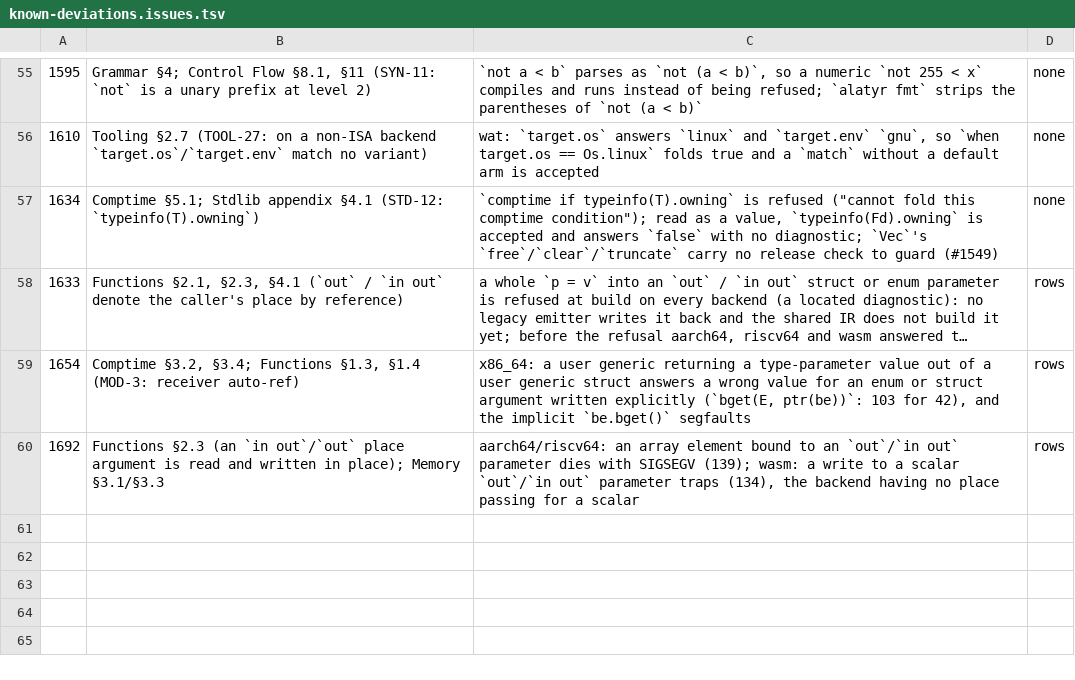
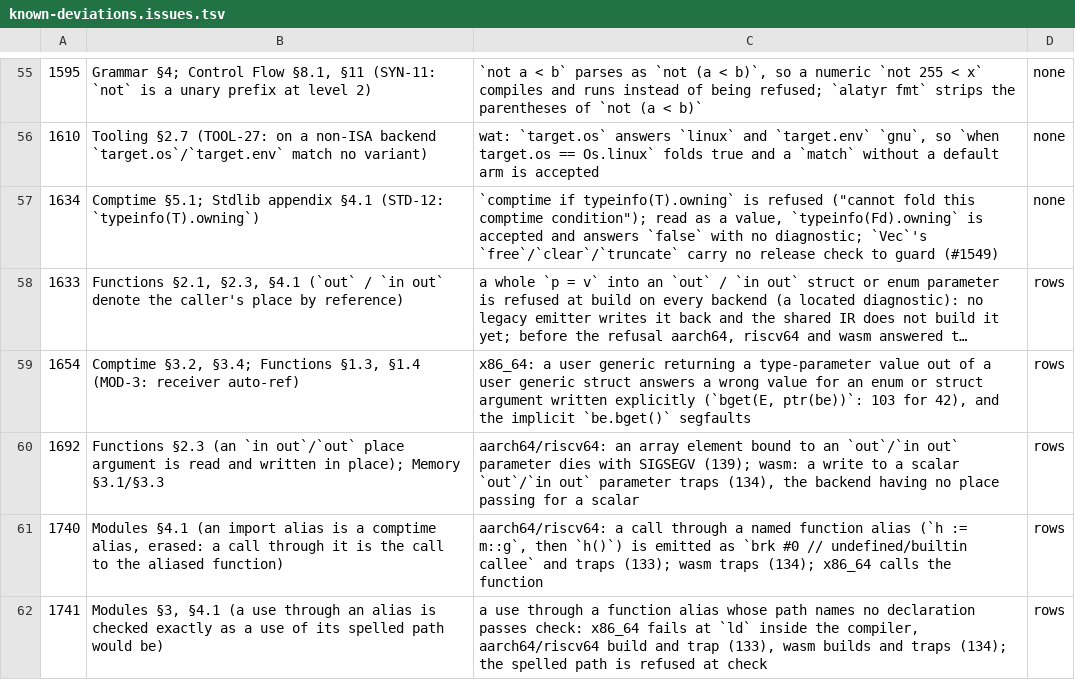
Before and after one commit to alatyr-programming-language/compiler, a TSV file: scripts/known-deviations.issues.tsv, drawn as a sheet; only a part is shown, gaps mark what is left out; long unchanged cells end in …; the diff names each change by its address in the sheet, - before the commit and + after, or states it on an @@ line.

```diff
--- a/scripts/known-deviations.issues.tsv
+++ b/scripts/known-deviations.issues.tsv
+row 61: 1740 | Modules §4.1 (an import alias is a comptime alias, erased: a call through it is the call to the aliased function) | aarch64/riscv64: a call through a named function alias (`h := m::g`, then `h()`) is emitted as `brk #0 // undefined/builtin callee` and traps (133); wasm traps (134); x86_64 calls the function | rows
+row 62: 1741 | Modules §3, §4.1 (a use through an alias is checked exactly as a use of its spelled path would be) | a use through a function alias whose path names no declaration passes check: x86_64 fails at `ld` inside the compiler, aarch64/riscv64 build and trap (133), wasm builds and traps (134); the spelled path is refused at check | rows
```
Also changed, not shown: scripts/known-deviations.tsv, 14 other files.
